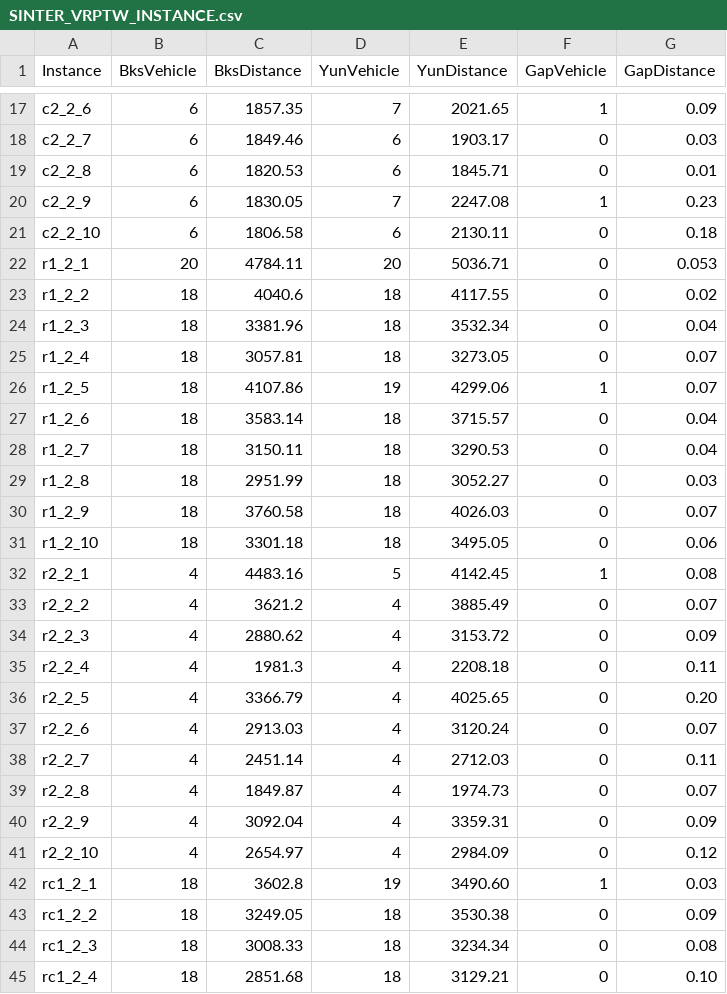
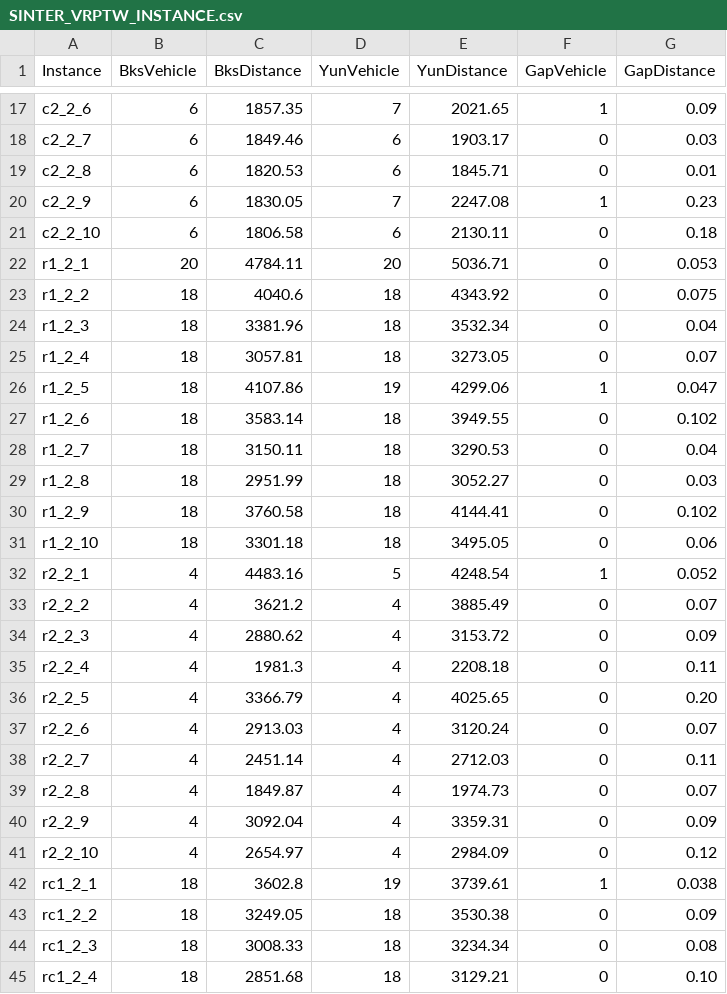
Before and after one commit to Hug7/yun-cases, a CSV file: sintef/SINTER_VRPTW_INSTANCE.csv, drawn as a sheet; only a part is shown, gaps mark what is left out.

Commit message:
docs: 更正 instance 的结果

```diff
--- a/sintef/SINTER_VRPTW_INSTANCE.csv
+++ b/sintef/SINTER_VRPTW_INSTANCE.csv
@@ -22,12 +22,12 @@ c2_2_10,6,1806.58,6,2130.11,0,0.18
 r1_2_1,20,4784.11,20,5036.71,0,0.053
-r1_2_2,18,4040.6,18,4117.55,0,0.02
+r1_2_2,18,4040.6,18,4343.92,0,0.075
 r1_2_3,18,3381.96,18,3532.34,0,0.04
 r1_2_4,18,3057.81,18,3273.05,0,0.07
-r1_2_5,18,4107.86,19,4299.06,1,0.07
-r1_2_6,18,3583.14,18,3715.57,0,0.04
+r1_2_5,18,4107.86,19,4299.06,1,0.047
+r1_2_6,18,3583.14,18,3949.55,0,0.102
 r1_2_7,18,3150.11,18,3290.53,0,0.04
 r1_2_8,18,2951.99,18,3052.27,0,0.03
-r1_2_9,18,3760.58,18,4026.03,0,0.07
+r1_2_9,18,3760.58,18,4144.41,0,0.102
 r1_2_10,18,3301.18,18,3495.05,0,0.06
-r2_2_1,4,4483.16,5,4142.45,1,0.08
+r2_2_1,4,4483.16,5,4248.54,1,0.052
 r2_2_2,4,3621.2,4,3885.49,0,0.07
@@ -41,3 +41,3 @@ r2_2_9,4,3092.04,4,3359.31,0,0.09
 r2_2_10,4,2654.97,4,2984.09,0,0.12
-rc1_2_1,18,3602.8,19,3490.60,1,0.03
+rc1_2_1,18,3602.8,19,3739.61,1,0.038
 rc1_2_2,18,3249.05,18,3530.38,0,0.09
```
